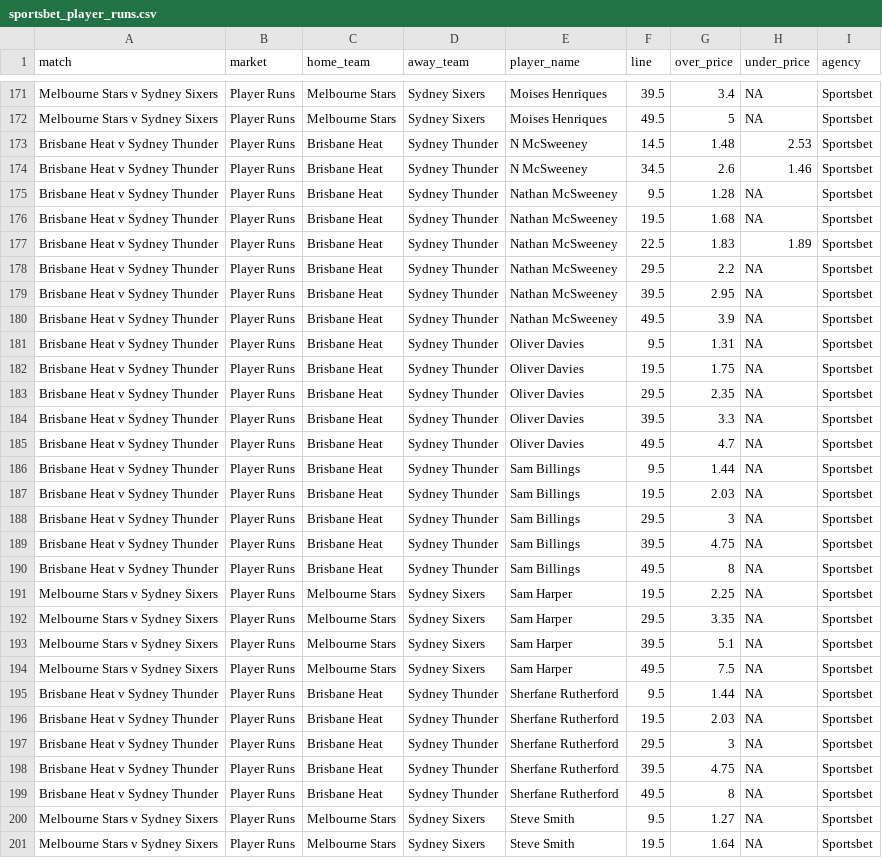
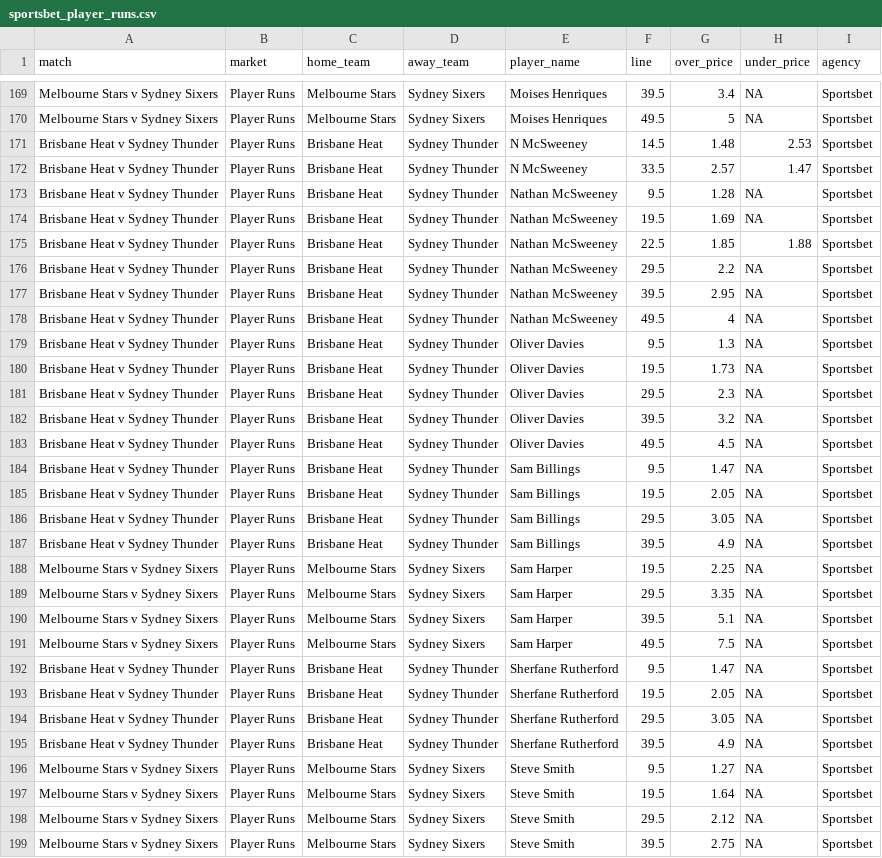
Before and after one commit to jamesbrown1417/Cricket-Analysis, a CSV file: Data/T20s/Big Bash/scraped_odds/sportsbet_player_runs.csv, drawn as a sheet; only a part is shown, gaps mark what is left out; the shorter side is filled out with more unchanged rows; the diff covers the shown part only.

```diff
--- a/Data/T20s/Big Bash/scraped_odds/sportsbet_player_runs.csv
+++ b/Data/T20s/Big Bash/scraped_odds/sportsbet_player_runs.csv
@@ -173,19 +171,18 @@ Melbourne Stars v Sydney Sixers,Player Runs,Melbourne Stars,Sydney Sixers,Moises
 Brisbane Heat v Sydney Thunder,Player Runs,Brisbane Heat,Sydney Thunder,N McSweeney,14.5,1.48,2.53,Sportsbet
-Brisbane Heat v Sydney Thunder,Player Runs,Brisbane Heat,Sydney Thunder,N McSweeney,34.5,2.6,1.46,Sportsbet
+Brisbane Heat v Sydney Thunder,Player Runs,Brisbane Heat,Sydney Thunder,N McSweeney,33.5,2.57,1.47,Sportsbet
 Brisbane Heat v Sydney Thunder,Player Runs,Brisbane Heat,Sydney Thunder,Nathan McSweeney,9.5,1.28,NA,Sportsbet
-Brisbane Heat v Sydney Thunder,Player Runs,Brisbane Heat,Sydney Thunder,Nathan McSweeney,19.5,1.68,NA,Sportsbet
-Brisbane Heat v Sydney Thunder,Player Runs,Brisbane Heat,Sydney Thunder,Nathan McSweeney,22.5,1.83,1.89,Sportsbet
+Brisbane Heat v Sydney Thunder,Player Runs,Brisbane Heat,Sydney Thunder,Nathan McSweeney,19.5,1.69,NA,Sportsbet
+Brisbane Heat v Sydney Thunder,Player Runs,Brisbane Heat,Sydney Thunder,Nathan McSweeney,22.5,1.85,1.88,Sportsbet
 Brisbane Heat v Sydney Thunder,Player Runs,Brisbane Heat,Sydney Thunder,Nathan McSweeney,29.5,2.2,NA,Sportsbet
 Brisbane Heat v Sydney Thunder,Player Runs,Brisbane Heat,Sydney Thunder,Nathan McSweeney,39.5,2.95,NA,Sportsbet
-Brisbane Heat v Sydney Thunder,Player Runs,Brisbane Heat,Sydney Thunder,Nathan McSweeney,49.5,3.9,NA,Sportsbet
-Brisbane Heat v Sydney Thunder,Player Runs,Brisbane Heat,Sydney Thunder,Oliver Davies,9.5,1.31,NA,Sportsbet
-Brisbane Heat v Sydney Thunder,Player Runs,Brisbane Heat,Sydney Thunder,Oliver Davies,19.5,1.75,NA,Sportsbet
-Brisbane Heat v Sydney Thunder,Player Runs,Brisbane Heat,Sydney Thunder,Oliver Davies,29.5,2.35,NA,Sportsbet
-Brisbane Heat v Sydney Thunder,Player Runs,Brisbane Heat,Sydney Thunder,Oliver Davies,39.5,3.3,NA,Sportsbet
-Brisbane Heat v Sydney Thunder,Player Runs,Brisbane Heat,Sydney Thunder,Oliver Davies,49.5,4.7,NA,Sportsbet
-Brisbane Heat v Sydney Thunder,Player Runs,Brisbane Heat,Sydney Thunder,Sam Billings,9.5,1.44,NA,Sportsbet
-Brisbane Heat v Sydney Thunder,Player Runs,Brisbane Heat,Sydney Thunder,Sam Billings,19.5,2.03,NA,Sportsbet
-Brisbane Heat v Sydney Thunder,Player Runs,Brisbane Heat,Sydney Thunder,Sam Billings,29.5,3,NA,Sportsbet
-Brisbane Heat v Sydney Thunder,Player Runs,Brisbane Heat,Sydney Thunder,Sam Billings,39.5,4.75,NA,Sportsbet
-Brisbane Heat v Sydney Thunder,Player Runs,Brisbane Heat,Sydney Thunder,Sam Billings,49.5,8,NA,Sportsbet
+Brisbane Heat v Sydney Thunder,Player Runs,Brisbane Heat,Sydney Thunder,Nathan McSweeney,49.5,4,NA,Sportsbet
+Brisbane Heat v Sydney Thunder,Player Runs,Brisbane Heat,Sydney Thunder,Oliver Davies,9.5,1.3,NA,Sportsbet
+Brisbane Heat v Sydney Thunder,Player Runs,Brisbane Heat,Sydney Thunder,Oliver Davies,19.5,1.73,NA,Sportsbet
+Brisbane Heat v Sydney Thunder,Player Runs,Brisbane Heat,Sydney Thunder,Oliver Davies,29.5,2.3,NA,Sportsbet
+Brisbane Heat v Sydney Thunder,Player Runs,Brisbane Heat,Sydney Thunder,Oliver Davies,39.5,3.2,NA,Sportsbet
+Brisbane Heat v Sydney Thunder,Player Runs,Brisbane Heat,Sydney Thunder,Oliver Davies,49.5,4.5,NA,Sportsbet
+Brisbane Heat v Sydney Thunder,Player Runs,Brisbane Heat,Sydney Thunder,Sam Billings,9.5,1.47,NA,Sportsbet
+Brisbane Heat v Sydney Thunder,Player Runs,Brisbane Heat,Sydney Thunder,Sam Billings,19.5,2.05,NA,Sportsbet
+Brisbane Heat v Sydney Thunder,Player Runs,Brisbane Heat,Sydney Thunder,Sam Billings,29.5,3.05,NA,Sportsbet
+Brisbane Heat v Sydney Thunder,Player Runs,Brisbane Heat,Sydney Thunder,Sam Billings,39.5,4.9,NA,Sportsbet
 Melbourne Stars v Sydney Sixers,Player Runs,Melbourne Stars,Sydney Sixers,Sam Harper,19.5,2.25,NA,Sportsbet
@@ -194,7 +191,6 @@ Melbourne Stars v Sydney Sixers,Player Runs,Melbourne Stars,Sydney Sixers,Sam Ha
 Melbourne Stars v Sydney Sixers,Player Runs,Melbourne Stars,Sydney Sixers,Sam Harper,49.5,7.5,NA,Sportsbet
-Brisbane Heat v Sydney Thunder,Player Runs,Brisbane Heat,Sydney Thunder,Sherfane Rutherford,9.5,1.44,NA,Sportsbet
-Brisbane Heat v Sydney Thunder,Player Runs,Brisbane Heat,Sydney Thunder,Sherfane Rutherford,19.5,2.03,NA,Sportsbet
-Brisbane Heat v Sydney Thunder,Player Runs,Brisbane Heat,Sydney Thunder,Sherfane Rutherford,29.5,3,NA,Sportsbet
-Brisbane Heat v Sydney Thunder,Player Runs,Brisbane Heat,Sydney Thunder,Sherfane Rutherford,39.5,4.75,NA,Sportsbet
-Brisbane Heat v Sydney Thunder,Player Runs,Brisbane Heat,Sydney Thunder,Sherfane Rutherford,49.5,8,NA,Sportsbet
+Brisbane Heat v Sydney Thunder,Player Runs,Brisbane Heat,Sydney Thunder,Sherfane Rutherford,9.5,1.47,NA,Sportsbet
+Brisbane Heat v Sydney Thunder,Player Runs,Brisbane Heat,Sydney Thunder,Sherfane Rutherford,19.5,2.05,NA,Sportsbet
+Brisbane Heat v Sydney Thunder,Player Runs,Brisbane Heat,Sydney Thunder,Sherfane Rutherford,29.5,3.05,NA,Sportsbet
+Brisbane Heat v Sydney Thunder,Player Runs,Brisbane Heat,Sydney Thunder,Sherfane Rutherford,39.5,4.9,NA,Sportsbet
 Melbourne Stars v Sydney Sixers,Player Runs,Melbourne Stars,Sydney Sixers,Steve Smith,9.5,1.27,NA,Sportsbet
```
Also changed, not shown: 1 added row, 3 removed rows and 33 edited cells elsewhere in this file, Data/T20s/Big Bash/scraped_odds/tab_first_over_runs.csv, Data/T20s/Big Bash/scraped_odds/tab_match_total_sixes.csv, 34 other files.
